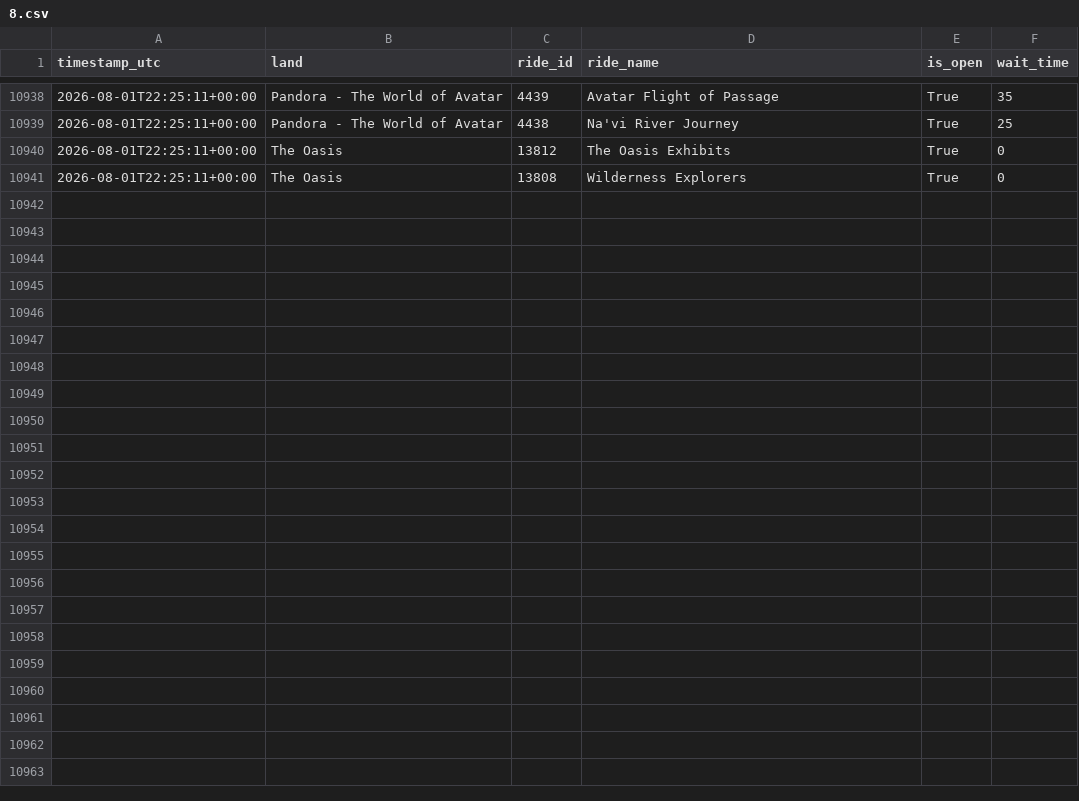
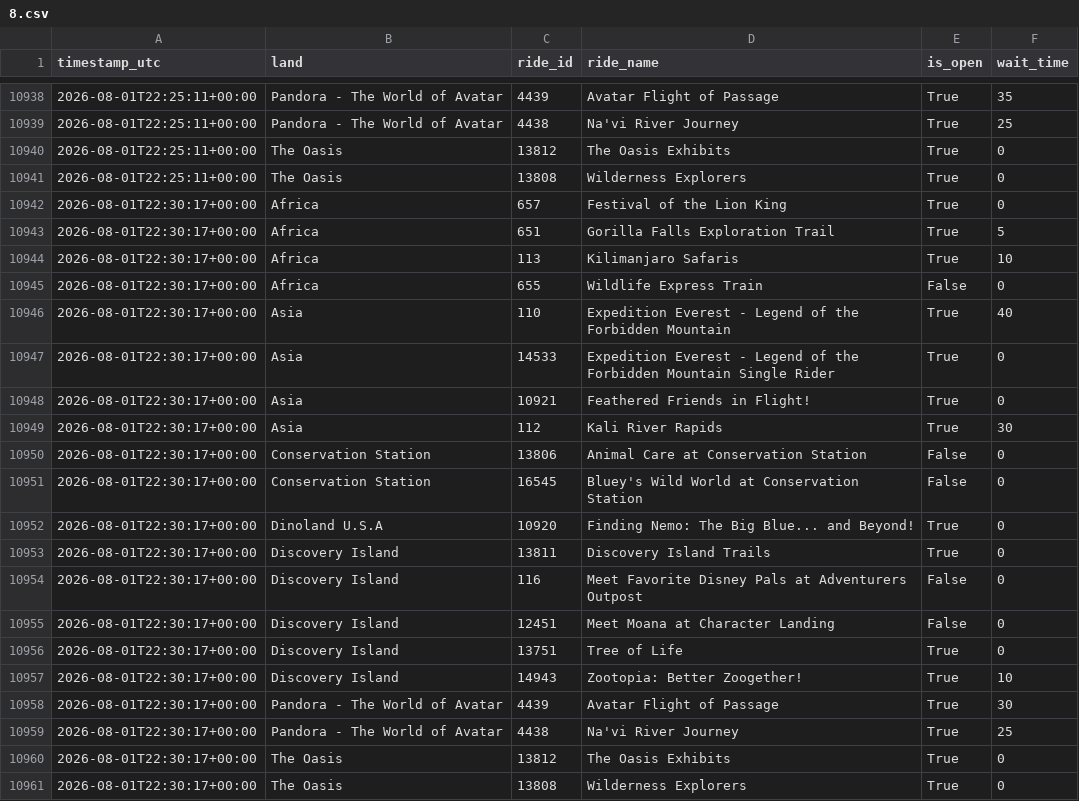
Before and after one commit to GustavoLuza/rideradar-queue-data, a CSV file: data/8.csv, drawn as a sheet; only a part is shown, gaps mark what is left out; the diff names each change by its address in the sheet, - before the commit and + after, or states it on an @@ line.

```diff
--- a/data/8.csv
+++ b/data/8.csv
+row 10942: 2026-08-01T22:30:17+00:00 | Africa | 657 | Festival of the Lion King | True | 0
+row 10943: 2026-08-01T22:30:17+00:00 | Africa | 651 | Gorilla Falls Exploration Trail | True | 5
+row 10944: 2026-08-01T22:30:17+00:00 | Africa | 113 | Kilimanjaro Safaris | True | 10
+row 10945: 2026-08-01T22:30:17+00:00 | Africa | 655 | Wildlife Express Train | False | 0
+row 10946: 2026-08-01T22:30:17+00:00 | Asia | 110 | Expedition Everest - Legend of the Forbidden Mountain | True | 40
+row 10947: 2026-08-01T22:30:17+00:00 | Asia | 14533 | Expedition Everest - Legend of the Forbidden Mountain Single Rider | True | 0
+row 10948: 2026-08-01T22:30:17+00:00 | Asia | 10921 | Feathered Friends in Flight! | True | 0
+row 10949: 2026-08-01T22:30:17+00:00 | Asia | 112 | Kali River Rapids | True | 30
+row 10950: 2026-08-01T22:30:17+00:00 | Conservation Station | 13806 | Animal Care at Conservation Station | False | 0
+row 10951: 2026-08-01T22:30:17+00:00 | Conservation Station | 16545 | Bluey's Wild World at Conservation Station | False | 0
+row 10952: 2026-08-01T22:30:17+00:00 | Dinoland U.S.A | 10920 | Finding Nemo: The Big Blue... and Beyond! | True | 0
+row 10953: 2026-08-01T22:30:17+00:00 | Discovery Island | 13811 | Discovery Island Trails | True | 0
+row 10954: 2026-08-01T22:30:17+00:00 | Discovery Island | 116 | Meet Favorite Disney Pals at Adventurers Outpost | False | 0
+row 10955: 2026-08-01T22:30:17+00:00 | Discovery Island | 12451 | Meet Moana at Character Landing | False | 0
+row 10956: 2026-08-01T22:30:17+00:00 | Discovery Island | 13751 | Tree of Life | True | 0
+row 10957: 2026-08-01T22:30:17+00:00 | Discovery Island | 14943 | Zootopia: Better Zoogether! | True | 10
+row 10958: 2026-08-01T22:30:17+00:00 | Pandora - The World of Avatar | 4439 | Avatar Flight of Passage | True | 30
+row 10959: 2026-08-01T22:30:17+00:00 | Pandora - The World of Avatar | 4438 | Na'vi River Journey | True | 25
+row 10960: 2026-08-01T22:30:17+00:00 | The Oasis | 13812 | The Oasis Exhibits | True | 0
+row 10961: 2026-08-01T22:30:17+00:00 | The Oasis | 13808 | Wilderness Explorers | True | 0
```
Also changed, not shown: data/21.csv, data/24.csv, 6 other files.
